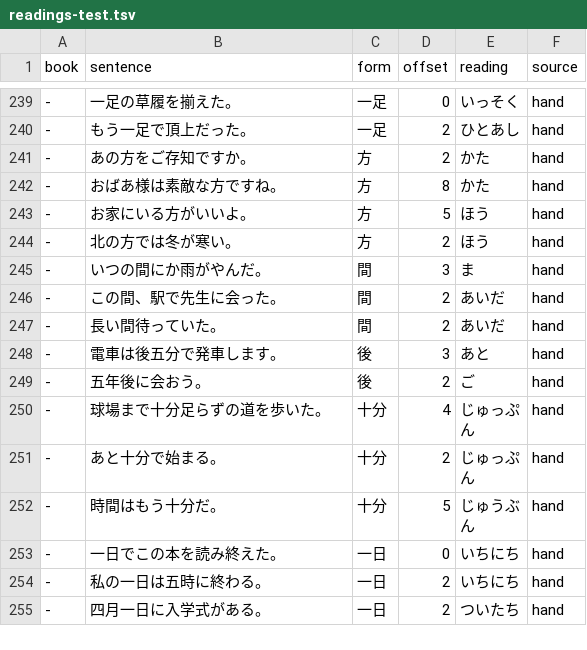
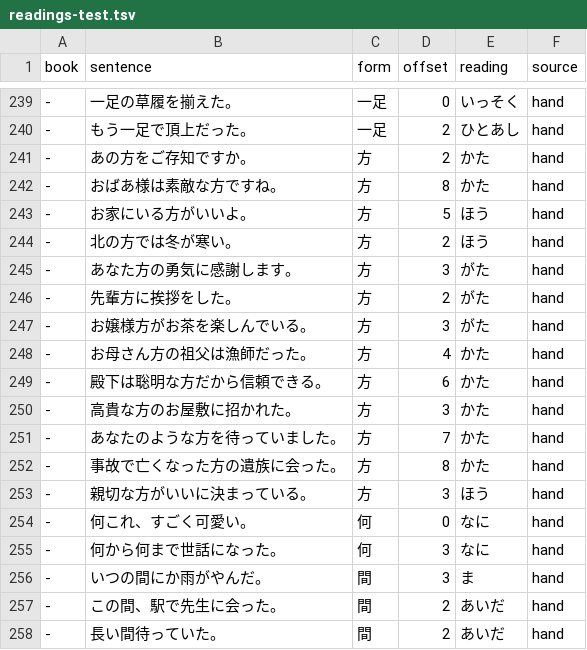
Before and after one commit to blankiekun/yurigana, a TSV file: yurigana/readings-test.tsv, drawn as a sheet; only a part is shown, gaps mark what is left out; the shorter side is filled out with more unchanged rows.

Commit message:
方 がた after a person, かた after a person-only quality; 何これ なに (T1, T12, T160) (#72)
* 方 がた after a person (あなた方, 先輩方), かた after a person-only quality (勇敢な方の), 様のような方, 亡くなった方; 何 なに before それ/これ/あれ and in 何から何まで (T1, T12, T160)

* TRADEOFFS: PR number

* sanity.tsv: glaring kind, rows for あなた方, 先輩方, 勇敢な方, 何これ

```diff
--- a/yurigana/readings-test.tsv
+++ b/yurigana/readings-test.tsv
@@ -244,2 +244,13 @@ book	sentence	form	offset	reading	source
 -	北の方では冬が寒い。	方	2	ほう	hand
+-	あなた方の勇気に感謝します。	方	3	がた	hand
+-	先輩方に挨拶をした。	方	2	がた	hand
+-	お嬢様方がお茶を楽しんでいる。	方	3	がた	hand
+-	お母さん方の祖父は漁師だった。	方	4	かた	hand
+-	殿下は聡明な方だから信頼できる。	方	6	かた	hand
+-	高貴な方のお屋敷に招かれた。	方	3	かた	hand
+-	あなたのような方を待っていました。	方	7	かた	hand
+-	事故で亡くなった方の遺族に会った。	方	8	かた	hand
+-	親切な方がいいに決まっている。	方	3	ほう	hand
+-	何これ、すごく可愛い。	何	0	なに	hand
+-	何から何まで世話になった。	何	3	なに	hand
 -	いつの間にか雨がやんだ。	間	3	ま	hand
```
Also changed, not shown: eval/sanity.tsv, 6 other files.
